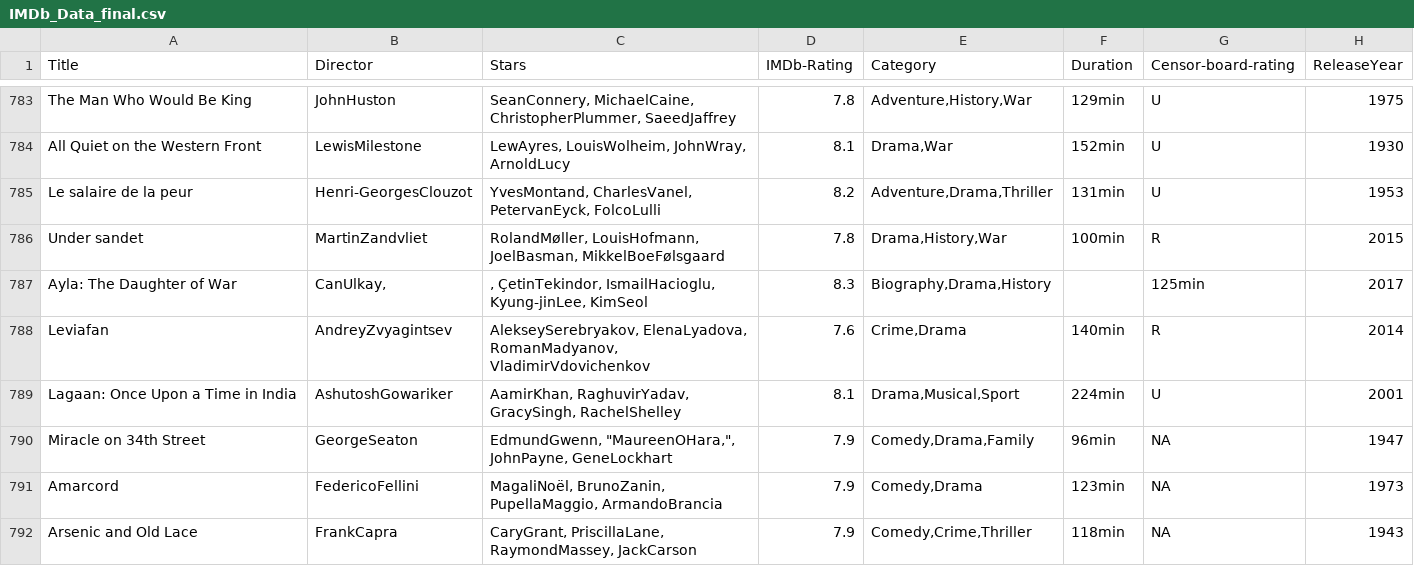
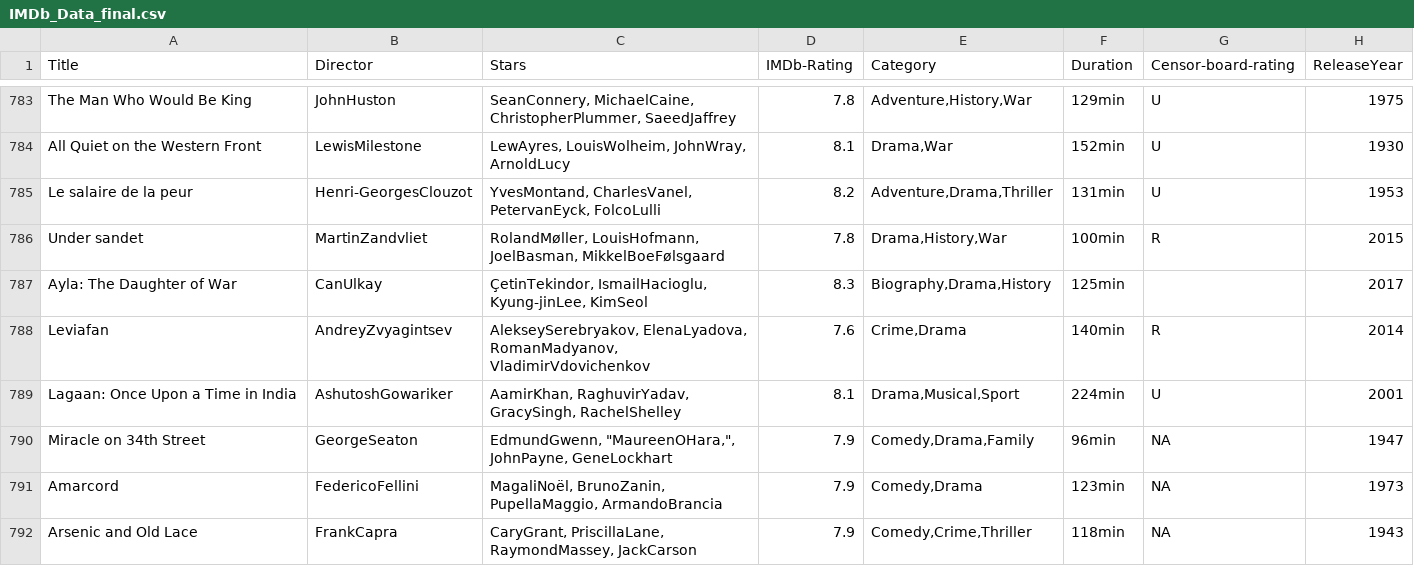
Before and after one commit to Antoniodp00/CineSphere, a CSV file: src/main/resources/csv/IMDb_Data_final.csv, drawn as a sheet; only a part is shown, gaps mark what is left out.

```diff
--- a/src/main/resources/csv/IMDb_Data_final.csv
+++ b/src/main/resources/csv/IMDb_Data_final.csv
@@ -786,3 +786,3 @@ Le salaire de la peur,Henri-GeorgesClouzot,"YvesMontand, CharlesVanel, PetervanE
 Under sandet,MartinZandvliet,"RolandMøller, LouisHofmann, JoelBasman, MikkelBoeFølsgaard",7.8,"Drama,History,War",100min,R,2015
-Ayla: The Daughter of War,"CanUlkay,",", ÇetinTekindor, IsmailHacioglu, Kyung-jinLee, KimSeol",8.3,"Biography,Drama,History",,125min,2017
+Ayla: The Daughter of War,"CanUlkay","ÇetinTekindor, IsmailHacioglu, Kyung-jinLee, KimSeol",8.3,"Biography,Drama,History",125min,,2017
 Leviafan,AndreyZvyagintsev,"AlekseySerebryakov, ElenaLyadova, RomanMadyanov, VladimirVdovichenkov",7.6,"Crime,Drama",140min,R,2014
```
Also changed, not shown: 17 other files.
